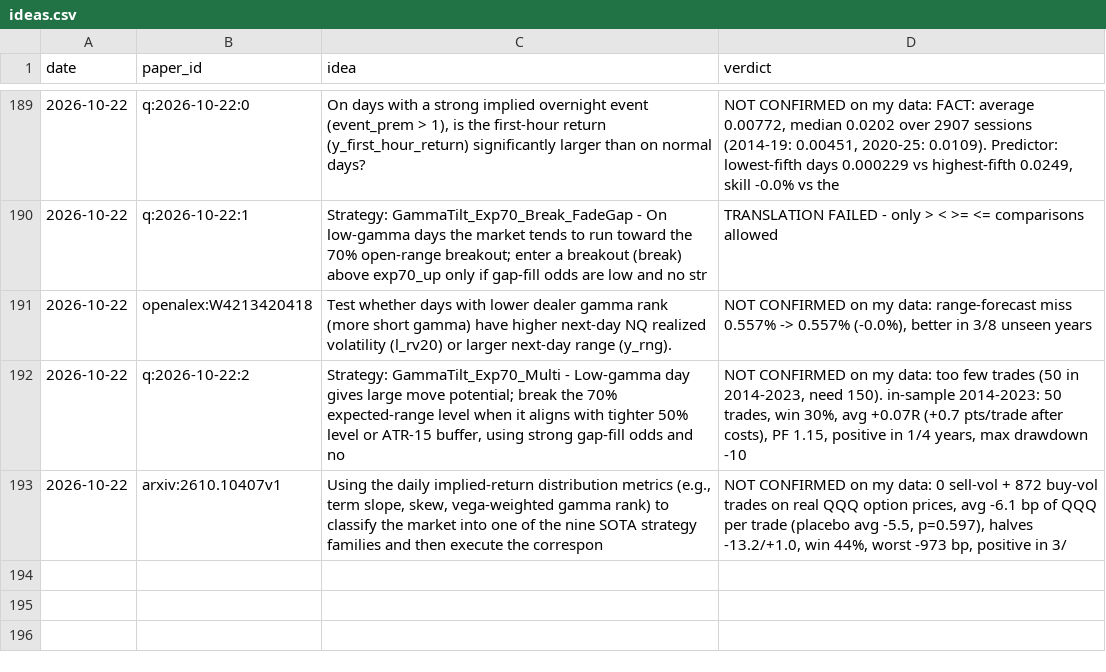
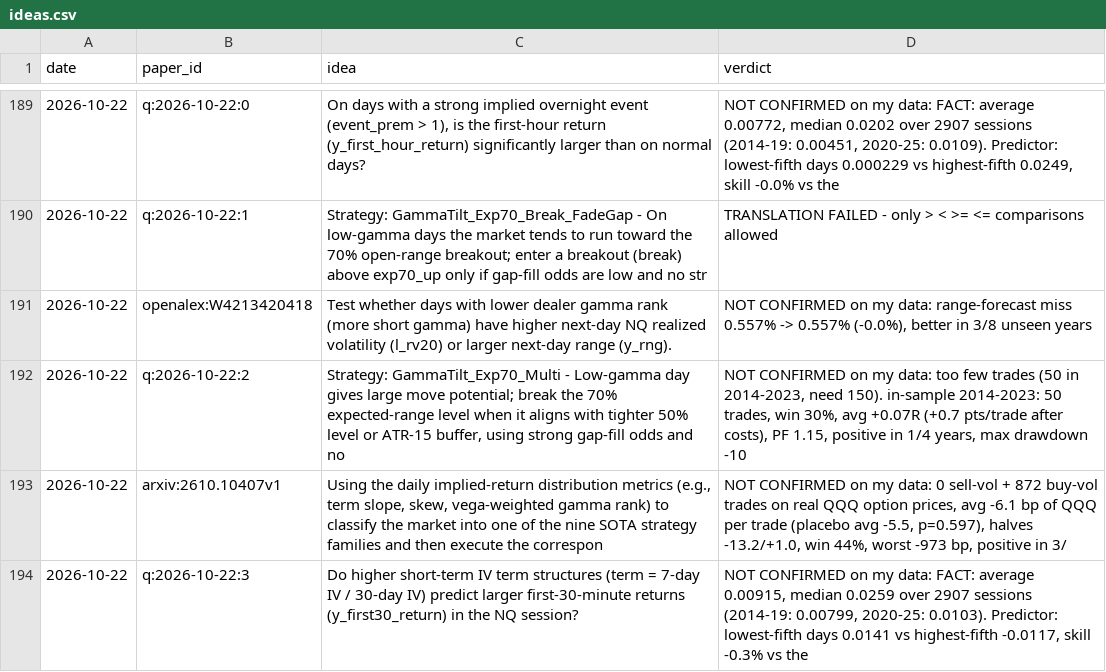
Before and after one commit to vannaflow1/nasdaq-bot, a CSV file: knowledge/ideas.csv, drawn as a sheet; only a part is shown, gaps mark what is left out; the diff names each change by its address in the sheet, - before the commit and + after, or states it on an @@ line.

```diff
--- a/knowledge/ideas.csv
+++ b/knowledge/ideas.csv
+row 194: 2026-10-22 | q:2026-10-22:3 | Do higher short‑term IV term structures (term = 7‑day IV / 30‑day IV) predict larger first‑30‑minute returns (y_first30_return) in the NQ session? | NOT CONFIRMED on my data: FACT: average 0.00915, median 0.0259 over 2907 sessions (2014-19: 0.00799, 2020-25: 0.0103). Predictor: lowest-fifth days 0.0141 vs highest-fifth -0.0117, skill -0.3% vs the
```
Also changed, not shown: 21 other files.
